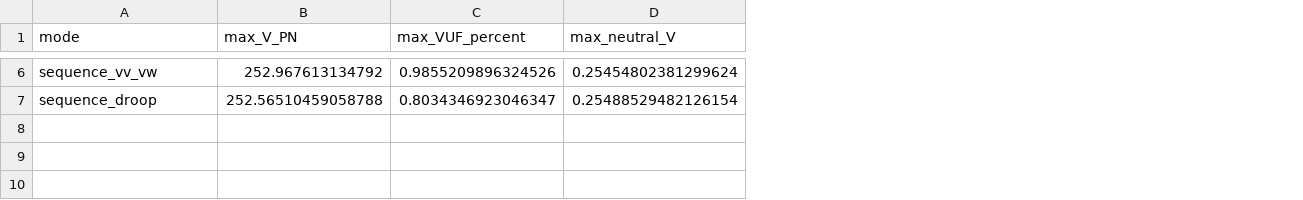
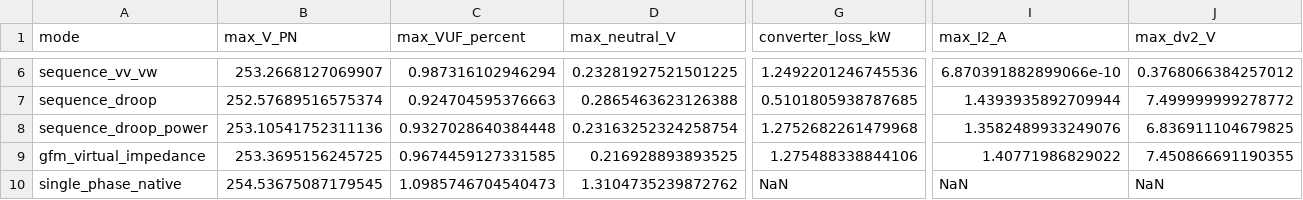
Before and after one commit to frederikgeth/PowerOptLab.jl, a CSV file: studies/australian_pv/results/summary.csv, drawn as a sheet; only a part is shown, gaps mark what is left out; rows hold the shown columns only; the diff covers the shown part only; the diff names each change by its address in the sheet, - before the commit and + after, or states it on an @@ line.

```diff
--- a/studies/australian_pv/results/summary.csv
+++ b/studies/australian_pv/results/summary.csv
+column G (converter_loss_kW), rows 6-7: 1.2492201246745536 | 0.5101805938787685
+column I (max_I2_A), rows 6-7: 6.870391882899066e-10 | 1.4393935892709944
+column J (max_dv2_V), rows 6-7: 0.3768066384257012 | 7.499999999278772
-B6 (max_V_PN): 252.967613134792
+B6 (max_V_PN): 253.2668127069907
-C6 (max_VUF_percent): 0.9855209896324526
+C6 (max_VUF_percent): 0.987316102946294
-D6 (max_neutral_V): 0.25454802381299624
+D6 (max_neutral_V): 0.23281927521501225
-B7 (max_V_PN): 252.56510459058788
+B7 (max_V_PN): 252.57689516575374
-C7 (max_VUF_percent): 0.8034346923046347
+C7 (max_VUF_percent): 0.924704595376663
-D7 (max_neutral_V): 0.25488529482126154
+D7 (max_neutral_V): 0.2865463623126388
+row 8: sequence_droop_power | 253.10541752311136 | 0.9327028640384448 | 0.23163252324258754 | 1.2752682261479968 | 1.3582489933249076 | 6.836911104679825
+row 9: gfm_virtual_impedance | 253.3695156245725 | 0.9674459127331585 | 0.216928893893525 | 1.275488338844106 | 1.40771986829022 | 7.450866691190355
+row 10: single_phase_native | 254.53675087179545 | 1.0985746704540473 | 1.3104735239872762 | NaN | NaN | NaN
```
Also changed, not shown: 30 edited cells elsewhere in this file, studies/australian_pv/results/cases.csv, 25 other files.
